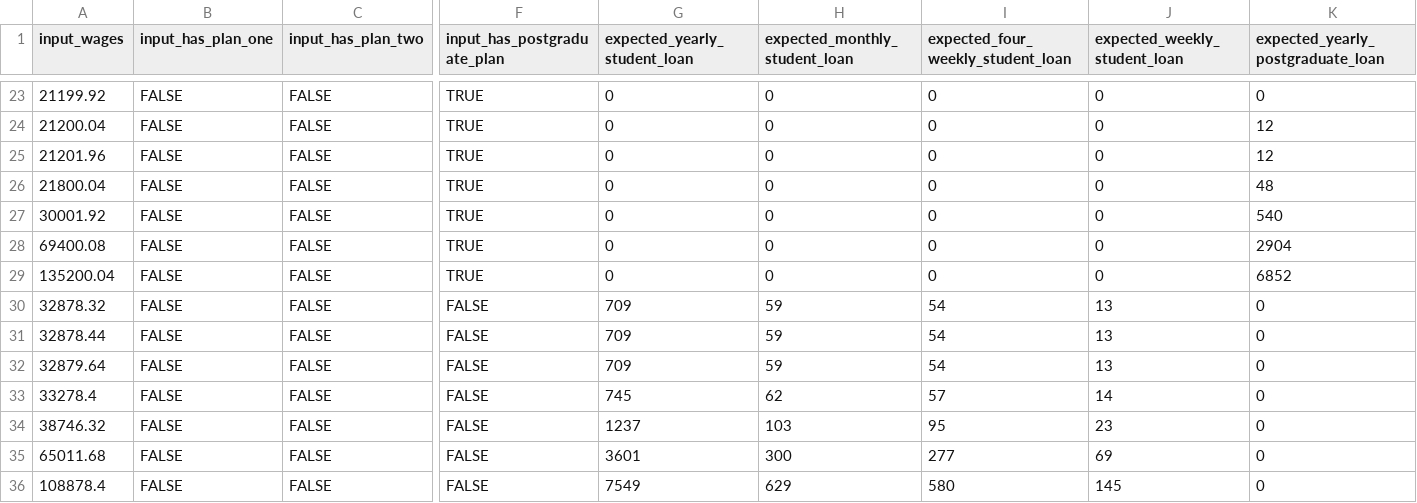
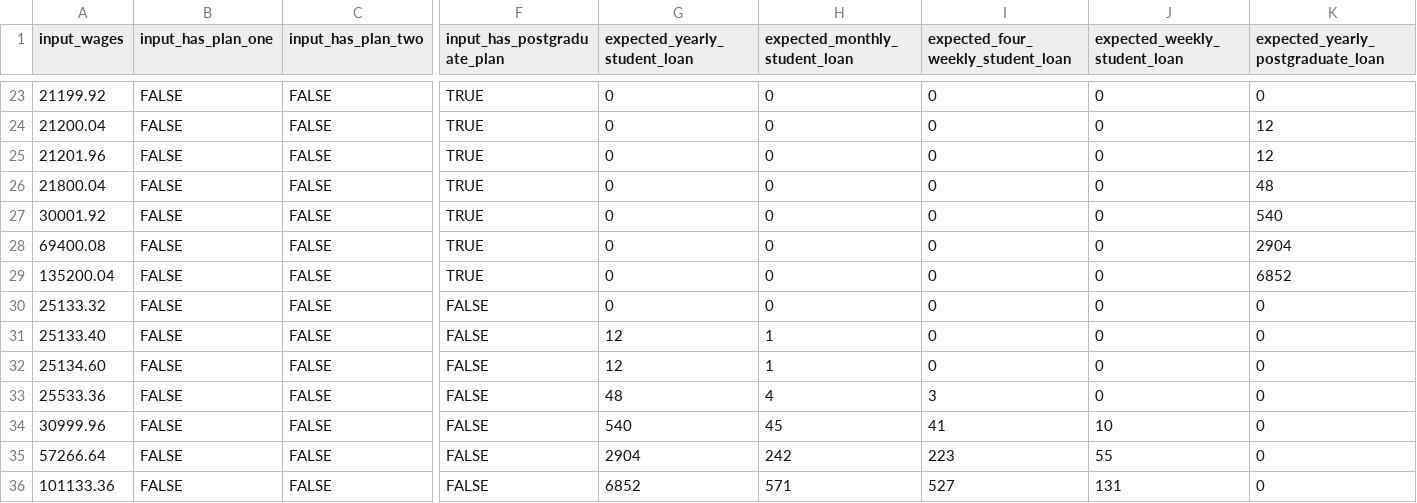
Before and after one commit to hmrc/tax-kalculator, a CSV file: src/jvmTest/resources/studentloan/data2025_Oct_student_loan.csv, drawn as a sheet; only a part is shown, gaps mark what is left out; the diff names each change by its address in the sheet, - before the commit and + after, or states it on an @@ line.

Commit message:
HMA-10639 student loan plan 5 updates mock test thread updates

```diff
--- a/src/jvmTest/resources/studentloan/data2025_Oct_student_loan.csv
+++ b/src/jvmTest/resources/studentloan/data2025_Oct_student_loan.csv
-A30 (input_wages): 32878.32
+A30 (input_wages): 25133.32
-G30 (expected_yearly_student_loan): 709
+G30 (expected_yearly_student_loan): 0
-H30 (expected_monthly_student_loan): 59
+H30 (expected_monthly_student_loan): 0
-I30:I32: 54
+I30:I32: 0
-J30:J32 (expected_weekly_student_loan): 13
+J30:J32 (expected_weekly_student_loan): 0
-A31 (input_wages): 32878.44
+A31 (input_wages): 25133.40
-G31:G32 (expected_yearly_student_loan): 709
+G31:G32 (expected_yearly_student_loan): 12
-H31:H32 (expected_monthly_student_loan): 59
+H31:H32 (expected_monthly_student_loan): 1
-A32 (input_wages): 32879.64
+A32 (input_wages): 25134.60
-A33 (input_wages): 33278.4
+A33 (input_wages): 25533.36
-G33 (expected_yearly_student_loan): 745
+G33 (expected_yearly_student_loan): 48
-H33 (expected_monthly_student_loan): 62
+H33 (expected_monthly_student_loan): 4
-I33: 57
+I33: 3
-J33 (expected_weekly_student_loan): 14
+J33 (expected_weekly_student_loan): 0
-A34 (input_wages): 38746.32
+A34 (input_wages): 30999.96
-G34 (expected_yearly_student_loan): 1237
+G34 (expected_yearly_student_loan): 540
-H34 (expected_monthly_student_loan): 103
+H34 (expected_monthly_student_loan): 45
-I34: 95
+I34: 41
-J34 (expected_weekly_student_loan): 23
+J34 (expected_weekly_student_loan): 10
-A35 (input_wages): 65011.68
+A35 (input_wages): 57266.64
-G35 (expected_yearly_student_loan): 3601
+G35 (expected_yearly_student_loan): 2904
-H35 (expected_monthly_student_loan): 300
+H35 (expected_monthly_student_loan): 242
-I35: 277
+I35: 223
-J35 (expected_weekly_student_loan): 69
+J35 (expected_weekly_student_loan): 55
-A36 (input_wages): 108878.4
+A36 (input_wages): 101133.36
-G36 (expected_yearly_student_loan): 7549
+G36 (expected_yearly_student_loan): 6852
-H36 (expected_monthly_student_loan): 629
+H36 (expected_monthly_student_loan): 571
-I36: 580
+I36: 527
-J36 (expected_weekly_student_loan): 145
+J36 (expected_weekly_student_loan): 131
```
